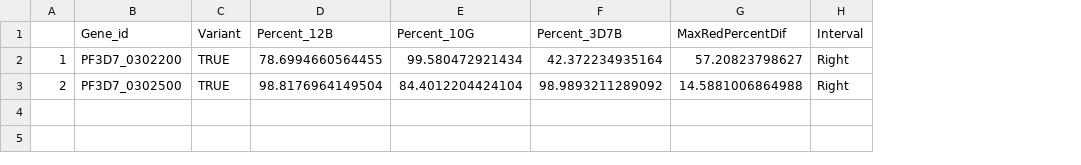
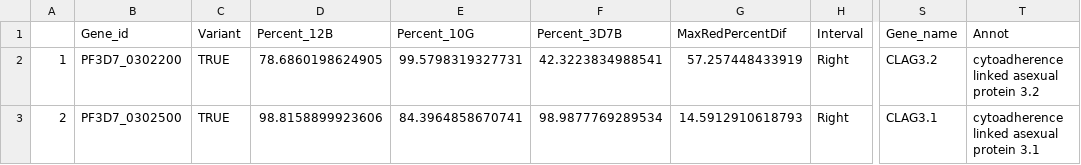
Before and after one commit to LucasMichelTodo/Active_gene_list, a CSV file: Results_Tables/clag_genes.csv, drawn as a sheet; only a part is shown, gaps mark what is left out; the diff names each change by its address in the sheet, - before the commit and + after, or states it on an @@ line.

```diff
--- a/Results_Tables/clag_genes.csv
+++ b/Results_Tables/clag_genes.csv
+column S (Gene_name), rows 2-3: CLAG3.2 | CLAG3.1
+column T (Annot), rows 2-3: cytoadherence linked asexual protein 3.2 | cytoadherence linked asexual protein 3.1
-D2 (Percent_12B): 78.6994660564455
+D2 (Percent_12B): 78.6860198624905
-E2 (Percent_10G): 99.580472921434
+E2 (Percent_10G): 99.5798319327731
-F2 (Percent_3D7B): 42.372234935164
+F2 (Percent_3D7B): 42.3223834988541
-G2 (MaxRedPercentDif): 57.20823798627
+G2 (MaxRedPercentDif): 57.257448433919
-D3 (Percent_12B): 98.8176964149504
+D3 (Percent_12B): 98.8158899923606
-E3 (Percent_10G): 84.4012204424104
+E3 (Percent_10G): 84.3964858670741
-F3 (Percent_3D7B): 98.9893211289092
+F3 (Percent_3D7B): 98.9877769289534
-G3 (MaxRedPercentDif): 14.5881006864988
+G3 (MaxRedPercentDif): 14.5912910618793
```
Also changed, not shown: Results_Tables/gens_dif12B_10G.csv, 6 other files.
